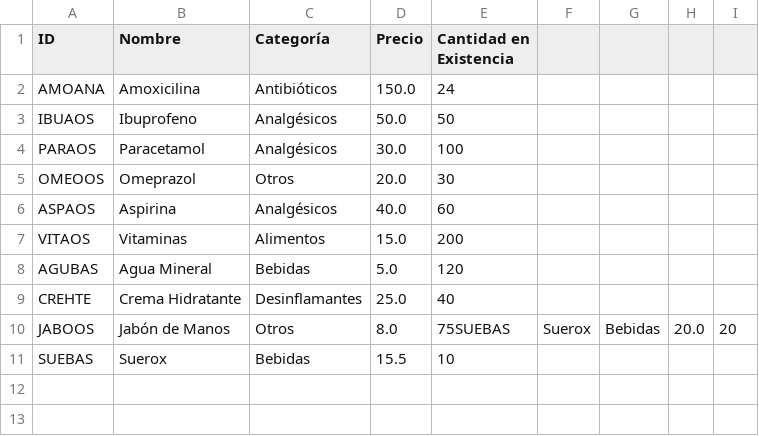
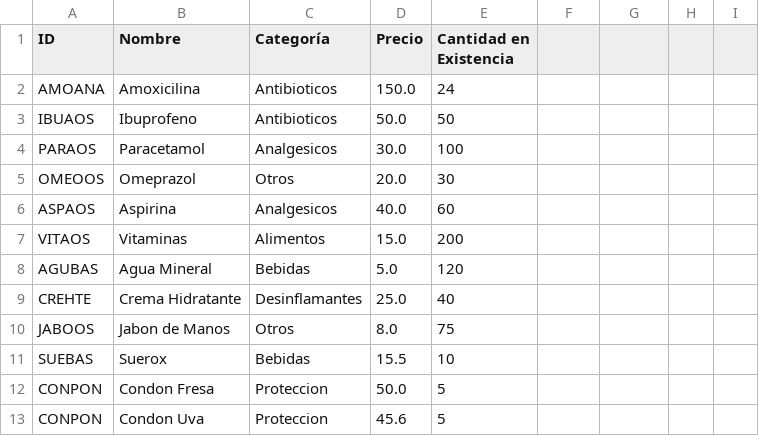
Before and after one commit to WokerSilva/PracFundBasesDatos, a CSV file: productos.csv, drawn as a sheet; removed rows and columns are numbered as before the commit, all else as after; the diff names each change by its address in the sheet, - before the commit and + after, or states it on an @@ line.

```diff
--- a/productos.csv
+++ b/productos.csv
-C2 (Categoría): Antibióticos
+C2 (Categoría): Antibioticos
-C3 (Categoría): Analgésicos
+C3 (Categoría): Antibioticos
-C4 (Categoría): Analgésicos
+C4 (Categoría): Analgesicos
-C6 (Categoría): Analgésicos
+C6 (Categoría): Analgesicos
-row 10: JABOOS | Jabón de Manos | Otros | 8.0 | 75SUEBAS | Suerox | Bebidas | 20.0 | 20
+row 10: JABOOS | Jabon de Manos | Otros | 8.0 | 75
+row 12: CONPON | Condon Fresa | Proteccion | 50.0 | 5
+row 13: CONPON | Condon Uva | Proteccion | 45.6 | 5
```
Also changed, not shown: 3 other files.
